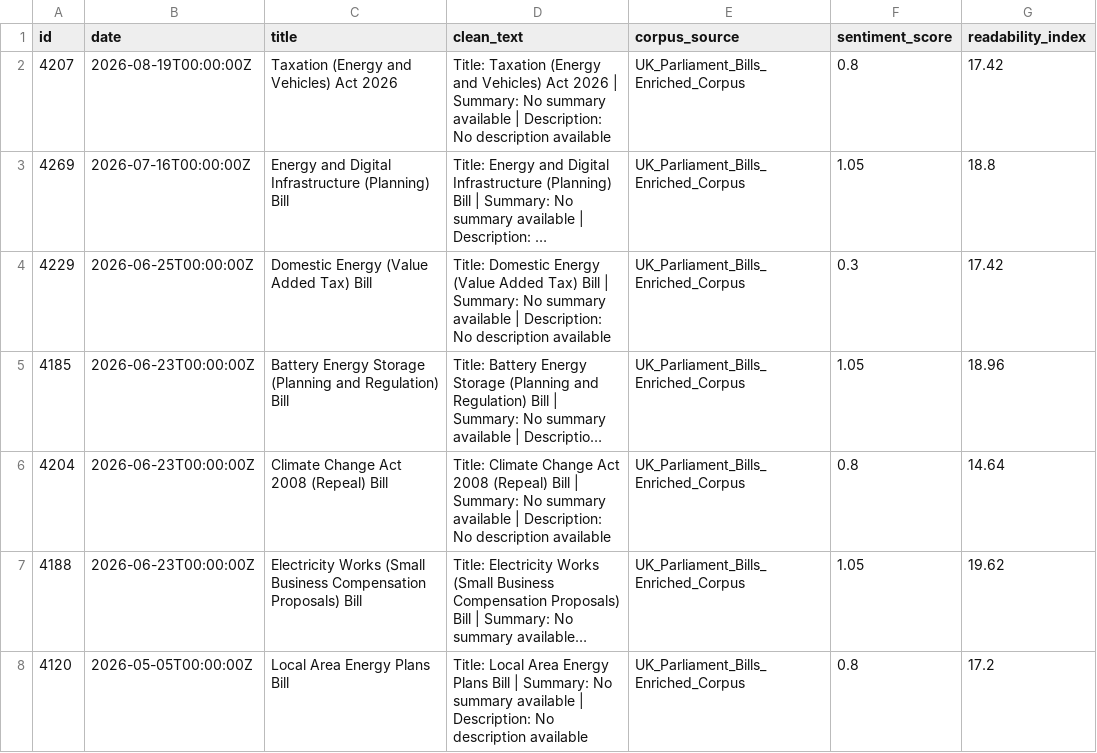
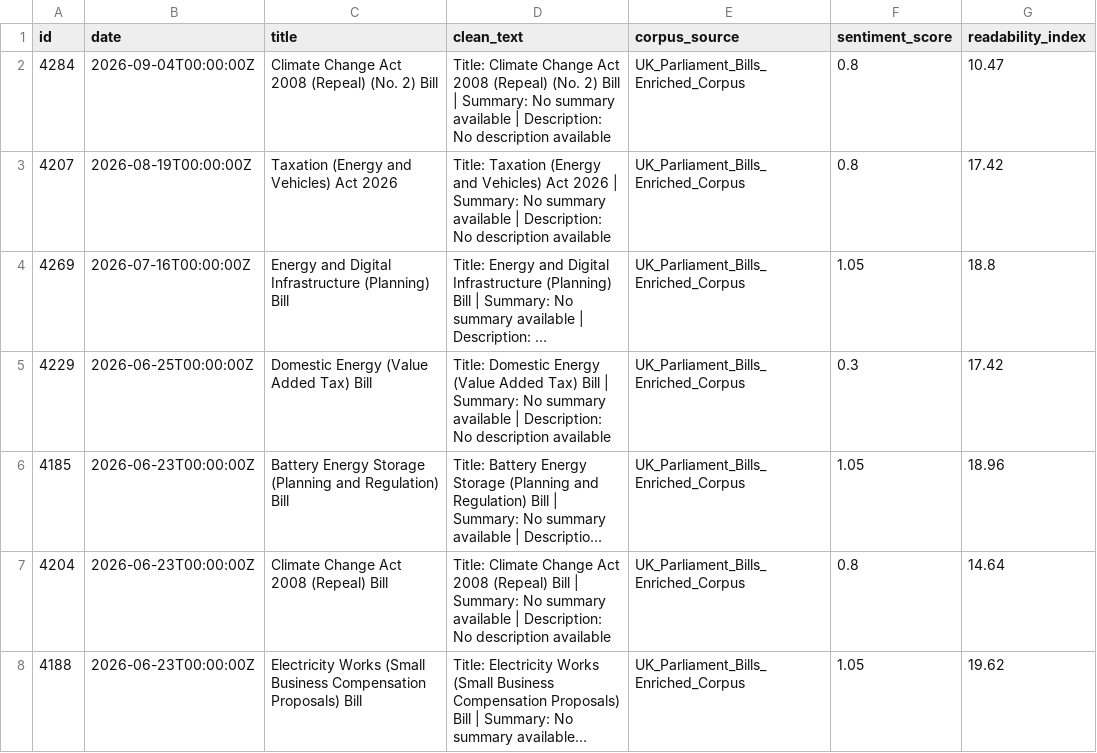
Before and after one commit to velvetcod3/AbyssDataLabs, a CSV file: energy_climate/energy_climate_feed.csv, drawn as a sheet; only a part is shown; the shorter side is filled out with more unchanged rows; long unchanged cells end in …; the diff names each change by its address in the sheet, - before the commit and + after, or states it on an @@ line.

```diff
--- a/energy_climate/energy_climate_feed.csv
+++ b/energy_climate/energy_climate_feed.csv
+row 2: 4284 | 2026-09-04T00:00:00Z | Climate Change Act 2008 (Repeal) (No. 2) Bill | Title: Climate Change Act 2008 (Repeal) (No. 2) Bill | Summary: No summary available | Description: No description available | UK_Parliament_Bills_Enriched_Corpus | 0.8 | 10.47
```
Also changed, not shown: defense_procurement/defense_procurement_feed.csv, defense_procurement/defense_procurement_sample_5rows.csv, 19 other files.
